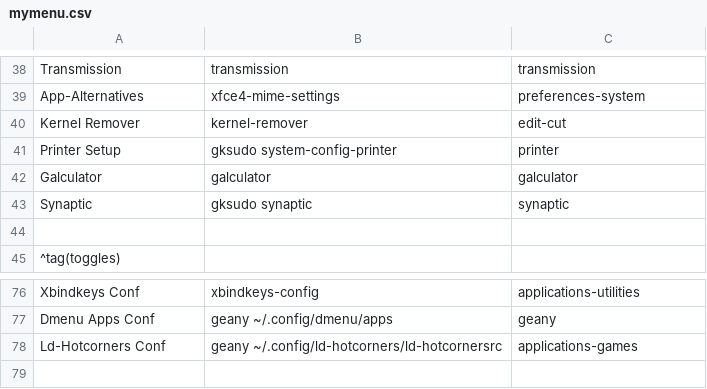
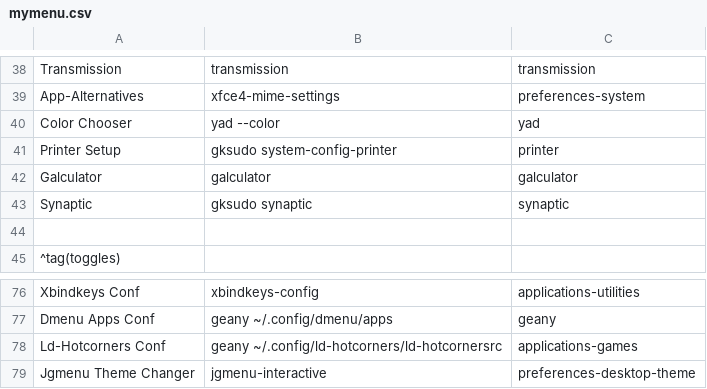
Before and after one commit to sleekmason/Lilidog, a CSV file: config/includes.chroot_after_packages/etc/skel/.config/jgmenu/jgmenu.bak/mymenu.csv, drawn as a sheet; only a part is shown, gaps mark what is left out.

Commit message:
Added jgmenu theme changer to menu - removed zenity kernel remover. Added color picker

```diff
--- a/config/includes.chroot_after_packages/etc/skel/.config/jgmenu/jgmenu.bak/mymenu.csv
+++ b/config/includes.chroot_after_packages/etc/skel/.config/jgmenu/jgmenu.bak/mymenu.csv
@@ -39,3 +39,3 @@ Transmission,       transmission,                     transmission
 App-Alternatives,   xfce4-mime-settings,              preferences-system
-Kernel Remover,     kernel-remover,                   edit-cut
+Color Chooser,      yad --color,                      yad
 Printer Setup,      gksudo system-config-printer,     printer
@@ -78 +78,2 @@ Dmenu Apps Conf,          geany ~/.config/dmenu/apps,                     geany
 Ld-Hotcorners Conf,       geany ~/.config/ld-hotcorners/ld-hotcornersrc,  applications-games
+Jgmenu Theme Changer,       jgmenu-interactive,                           preferences-desktop-theme
```
Also changed, not shown: config/includes.chroot_after_packages/etc/skel/.config/jgmenu/mymenu.csv, 4 other files.
